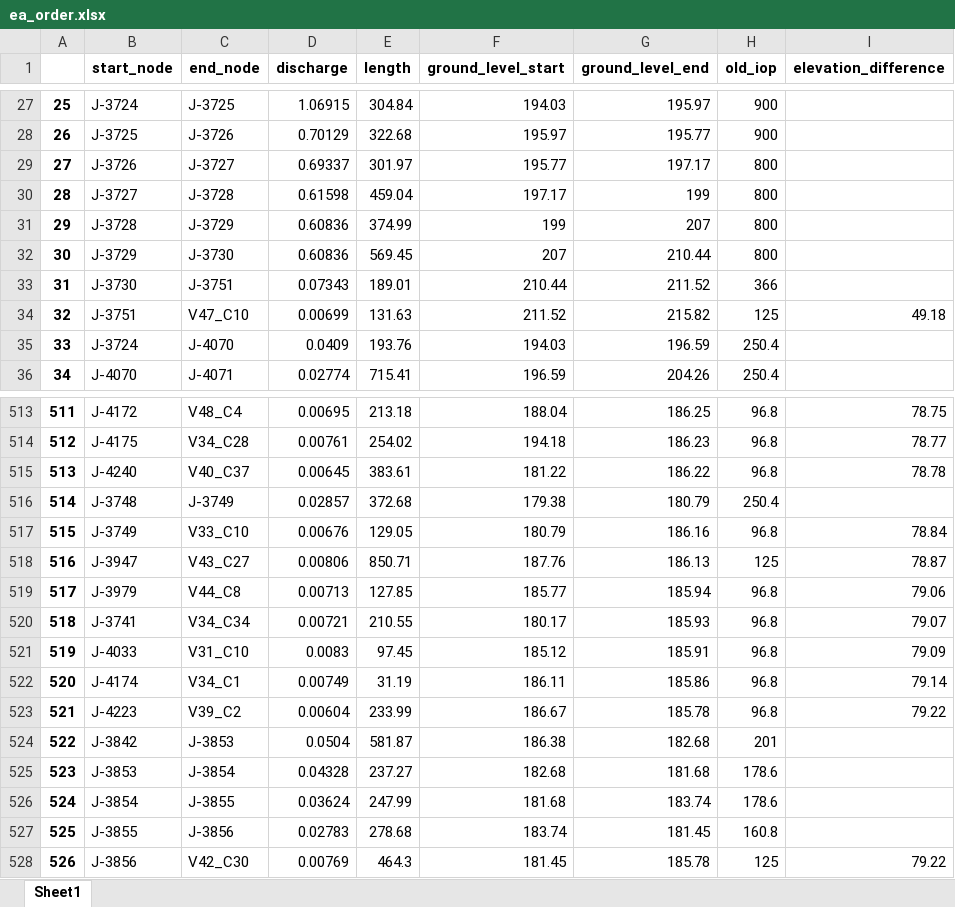
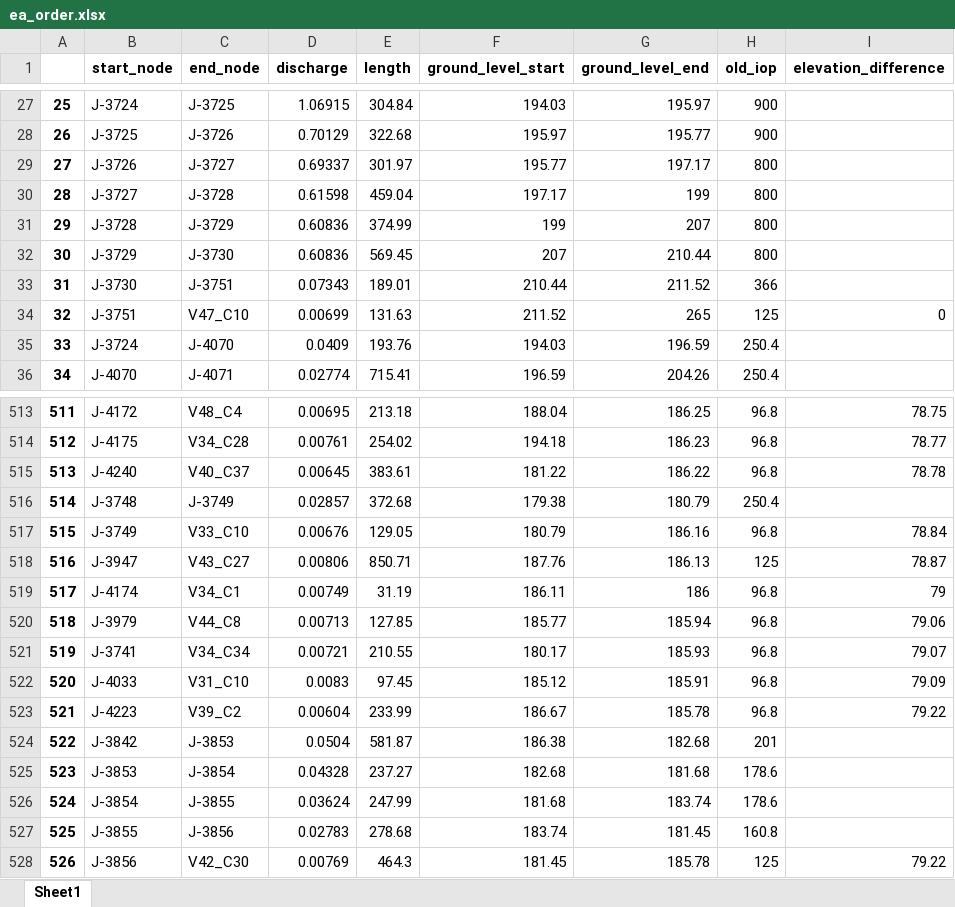
Before and after one commit to monishwaran57/id_opti, an Excel workbook: ea_order.xlsx, sheet Sheet1, drawn as a sheet; only a part is shown, gaps mark what is left out; values as stored, in another font and other column widths than the file's, no borders; removed rows and columns are numbered as before the commit, all else as after; the diff names each change by its address in the sheet, - before the commit and + after, or states it on an @@ line.

```diff
--- a/ea_order.xlsx (sheet Sheet1)
+++ b/ea_order.xlsx (sheet Sheet1)
-G34 (ground_level_end): 215.82
+G34 (ground_level_end): 265
-I34 (elevation_difference): 49.18
+I34 (elevation_difference): 0
+row 519: 517 | J-4174 | V34_C1 | 0.00749 | 31.19 | 186.11 | 186 | 96.8 | 79
-A520: 517
+A520: 518
-A521: 518
+A521: 519
-A522: 519
+A522: 520
-row 522: 520 | J-4174 | V34_C1 | 0.00749 | 31.19 | 186.11 | 185.86 | 96.8 | 79.14
```
Also changed, not shown: dc2.xlsx, opti.xlsx, 4 other files.
